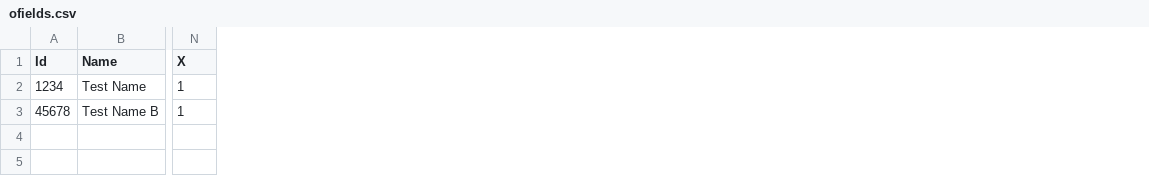
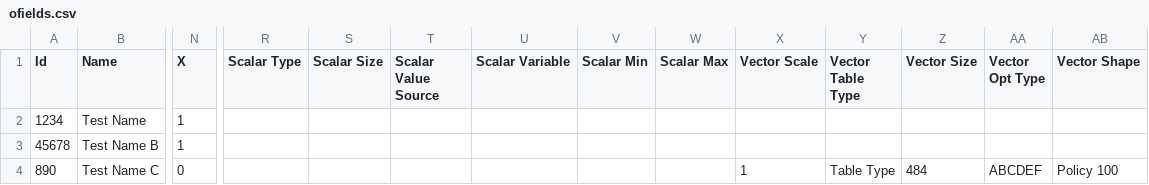
Before and after one commit to jafeth-calderon-ma/ofields-test, a CSV file: ofields.csv, drawn as a sheet; only a part is shown, gaps mark what is left out; rows hold the shown columns only; the diff names each change by its address in the sheet, - before the commit and + after, or states it on an @@ line.

Commit message:
Added Optional Field with ID: 890

```diff
--- a/ofields.csv
+++ b/ofields.csv
+column R (Scalar Type), empty
+column S (Scalar Size), empty
+column T (Scalar Value Source), empty
+column U (Scalar Variable), empty
+column V (Scalar Min), empty
+column W (Scalar Max), empty
+column X (Vector Scale), empty
+column Y (Vector Table Type), empty
+column Z (Vector Size), empty
+column AA (Vector Opt Type), empty
+column AB (Vector Shape), empty
+row 4: 890 | Test Name C | 0 |  |  |  |  |  |  | 1 | Table Type | 484 | ABCDEF | Policy 100
```
